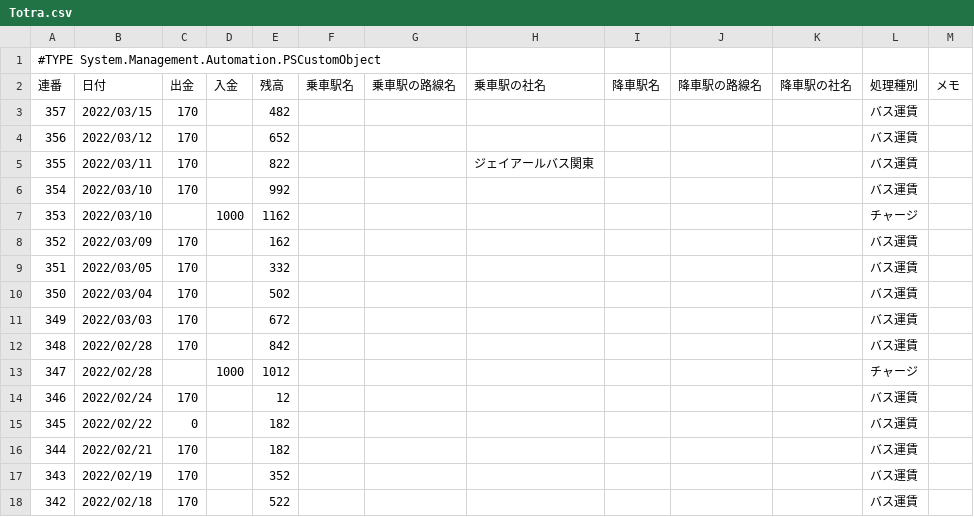
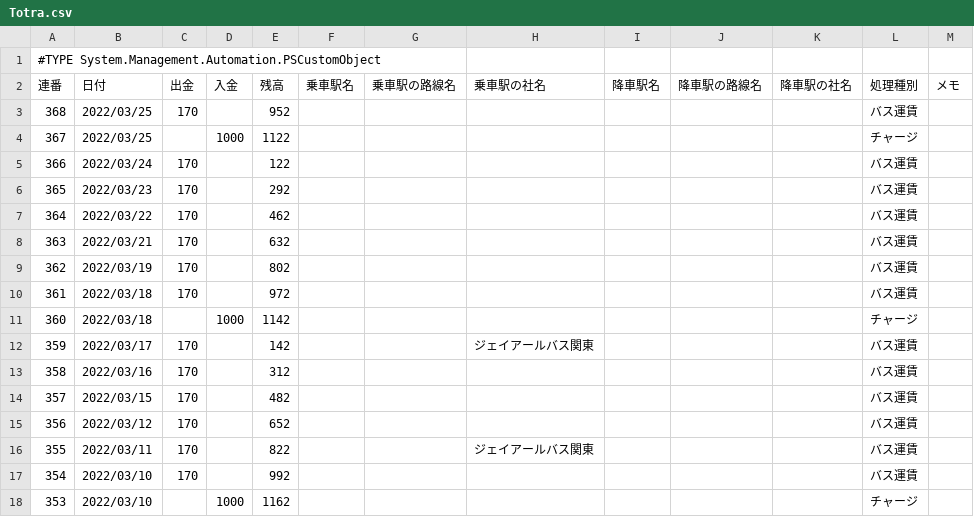
Before and after one commit to johnfcoltrane/Totra, a CSV file: Totra.csv, drawn as a sheet; only a part is shown; the shorter side is filled out with more unchanged rows.

Commit message:
update

```diff
--- a/Totra.csv
+++ b/Totra.csv
@@ -2,2 +2,13 @@
 "連番","日付","出金","入金","残高","乗車駅名","乗車駅の路線名","乗車駅の社名","降車駅名","降車駅の路線名","降車駅の社名","処理種別","メモ"
+"368","2022/03/25","170","","952","","","","","","","バス運賃",""
+"367","2022/03/25","","1000","1122","","","","","","","チャージ",""
+"366","2022/03/24","170","","122","","","","","","","バス運賃",""
+"365","2022/03/23","170","","292","","","","","","","バス運賃",""
+"364","2022/03/22","170","","462","","","","","","","バス運賃",""
+"363","2022/03/21","170","","632","","","","","","","バス運賃",""
+"362","2022/03/19","170","","802","","","","","","","バス運賃",""
+"361","2022/03/18","170","","972","","","","","","","バス運賃",""
+"360","2022/03/18","","1000","1142","","","","","","","チャージ",""
+"359","2022/03/17","170","","142","","","ジェイアールバス関東","","","","バス運賃",""
+"358","2022/03/16","170","","312","","","","","","","バス運賃",""
 "357","2022/03/15","170","","482","","","","","","","バス運賃",""
```
